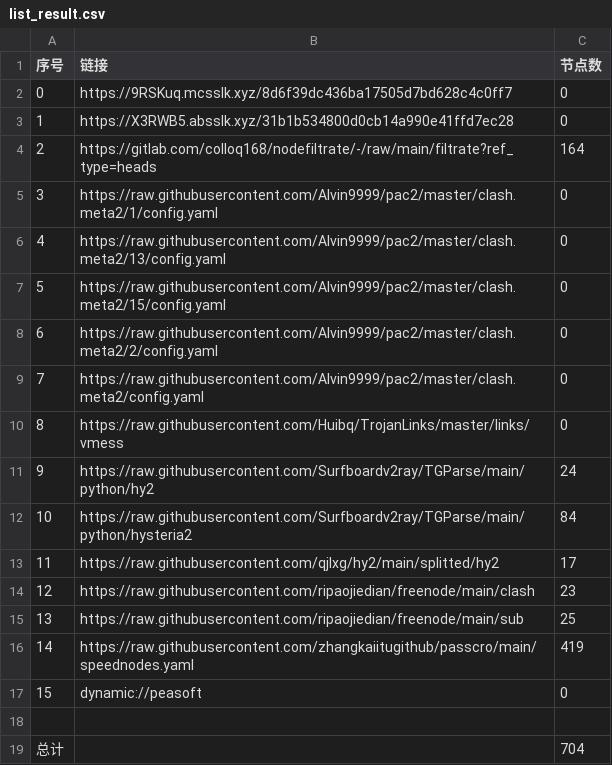
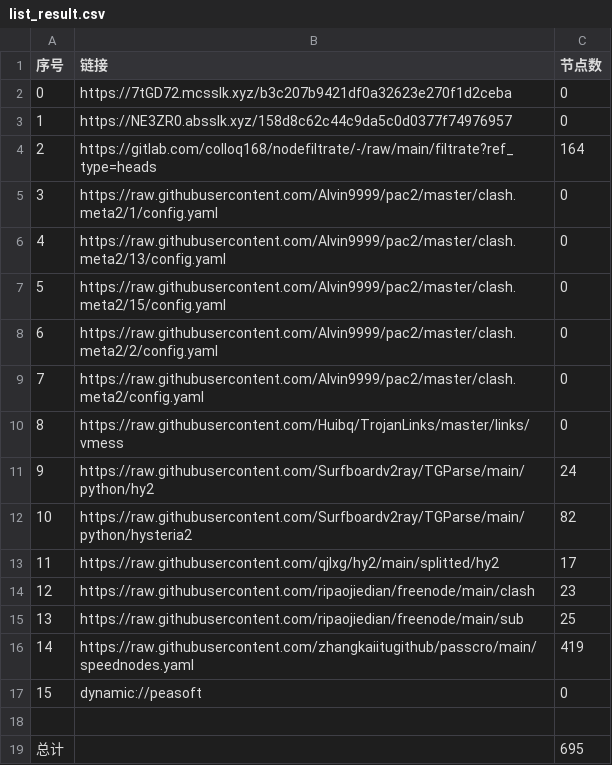
Before and after one commit to wnsnnnmwlls/AutoMergePublicNodes, a CSV file: list_result.csv, drawn as a sheet.

```diff
--- a/list_result.csv
+++ b/list_result.csv
@@ -1,4 +1,4 @@
 序号,链接,节点数
-0,https://9RSKuq.mcsslk.xyz/8d6f39dc436ba17505d7bd628c4c0ff7,0
-1,https://X3RWB5.absslk.xyz/31b1b534800d0cb14a990e41ffd7ec28,0
+0,https://7tGD72.mcsslk.xyz/b3c207b9421df0a32623e270f1d2ceba,0
+1,https://NE3ZR0.absslk.xyz/158d8c62c44c9da5c0d0377f74976957,0
 2,https://gitlab.com/colloq168/nodefiltrate/-/raw/main/filtrate?ref_type=heads,164
@@ -11,3 +11,3 @@
 9,https://raw.githubusercontent.com/Surfboardv2ray/TGParse/main/python/hy2,24
-10,https://raw.githubusercontent.com/Surfboardv2ray/TGParse/main/python/hysteria2,84
+10,https://raw.githubusercontent.com/Surfboardv2ray/TGParse/main/python/hysteria2,82
 11,https://raw.githubusercontent.com/qjlxg/hy2/main/splitted/hy2,17
@@ -18,2 +18,2 @@
 
-总计,,704
+总计,,695
```
Also changed, not shown: 7 other files.
